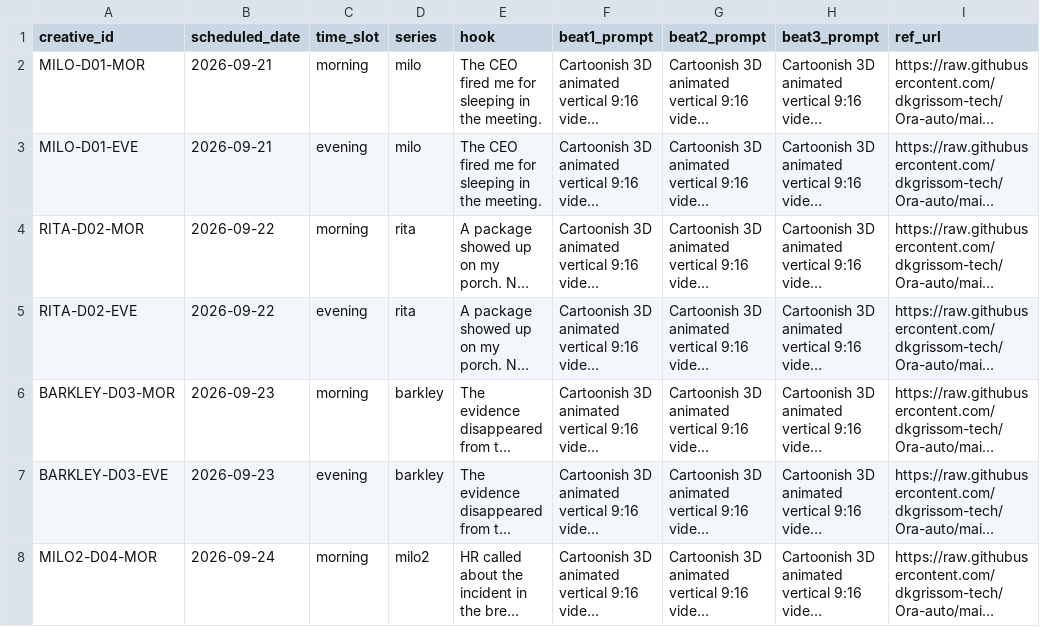
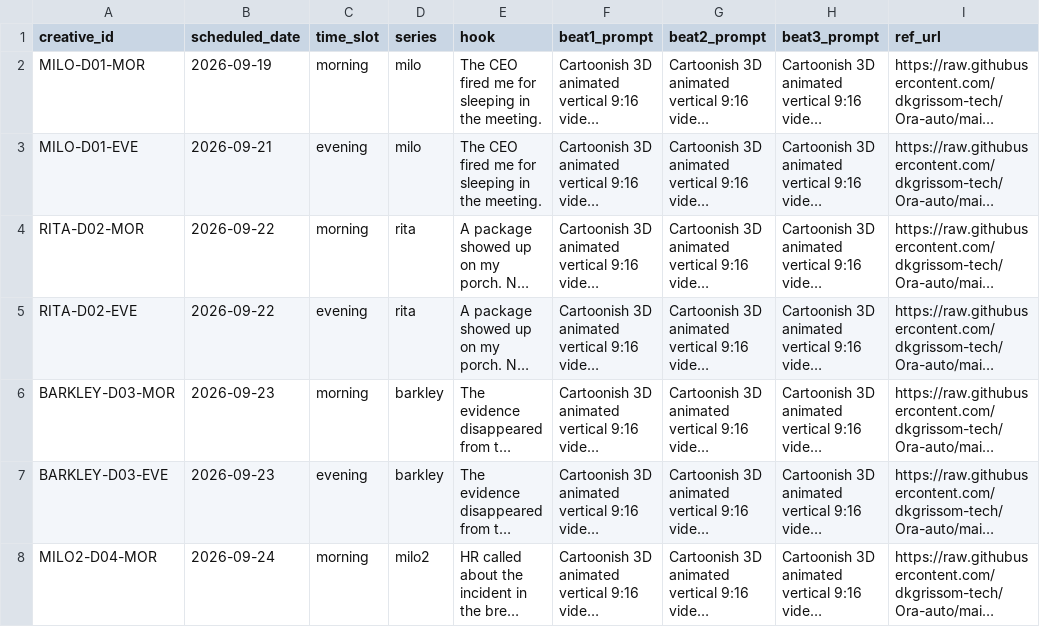
Before and after one commit to dkgrissom-tech/Ora-auto, a CSV file: brands/toolstack/queue.csv, drawn as a sheet; only a part is shown; long unchanged cells end in …; the diff names each change by its address in the sheet, - before the commit and + after, or states it on an @@ line.

Commit message:
toolstack: backdate first row for live test render

```diff
--- a/brands/toolstack/queue.csv
+++ b/brands/toolstack/queue.csv
-B2 (scheduled_date): 2026-09-21
+B2 (scheduled_date): 2026-09-19
```
